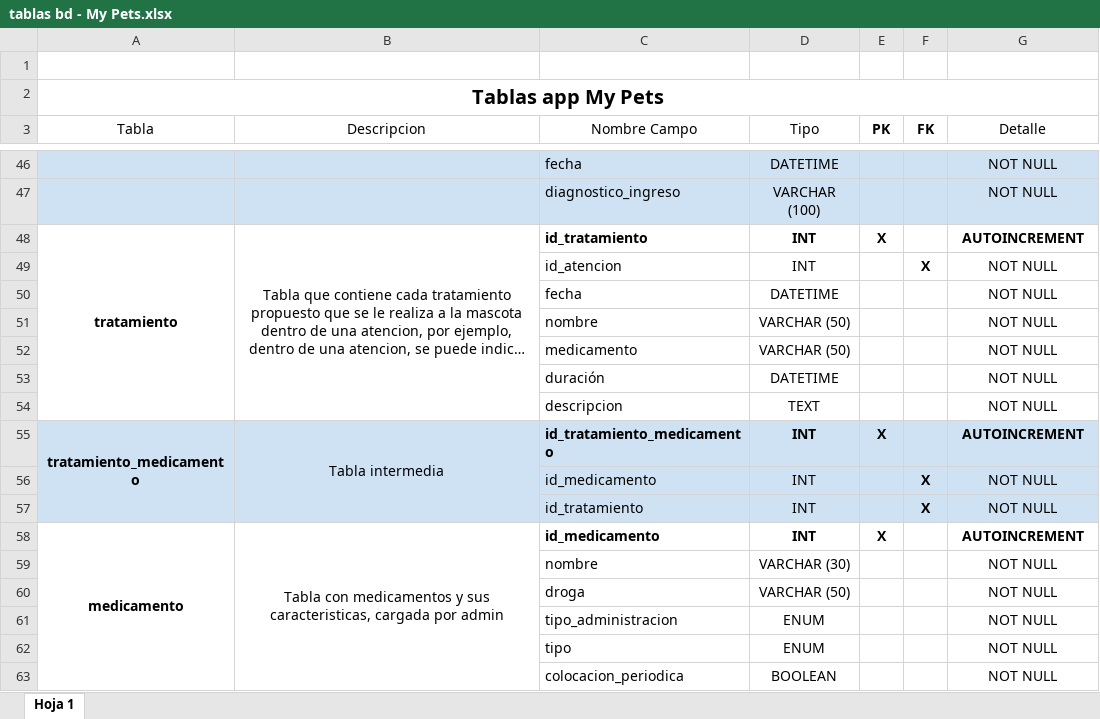
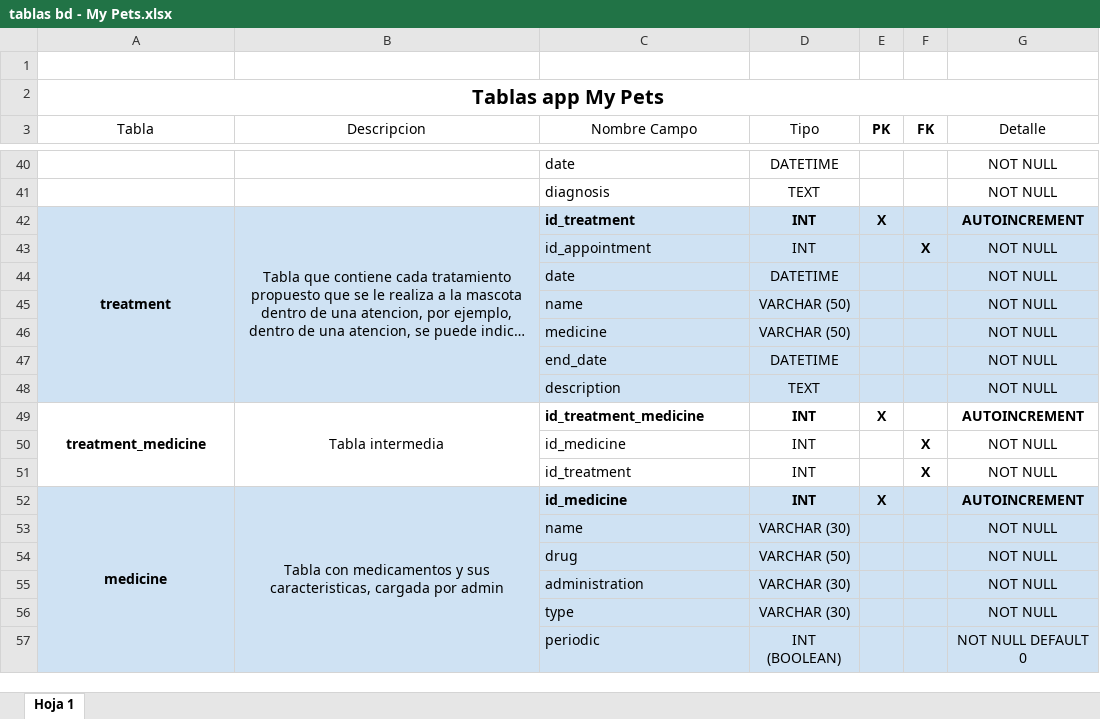
Before and after one commit to DavidCosta92/my_pets_db, an Excel workbook: tablas bd - My Pets.xlsx, sheet Hoja 1, drawn as a sheet; only a part is shown, gaps mark what is left out; long unchanged cells end in …; values as stored, in another font and other column widths than the file's, no borders; charts and pictures and conditional formats not drawn; removed rows and columns are numbered as before the commit, all else as after; the diff covers the shown part only; the diff names each change by its address in the sheet, - before the commit and + after, or states it on an @@ line.

```diff
--- a/tablas bd - My Pets.xlsx (sheet Hoja 1)
+++ b/tablas bd - My Pets.xlsx (sheet Hoja 1)
-C40:G40 fill: #CFE2F3
+C40:G40 fill: none
-C40 (Nombre Campo): fecha
+C40 (Nombre Campo): date
-row 47:  |  | diagnostico_ingreso | VARCHAR (100) |  |  | NOT NULL
+row 41:  |  | diagnosis | TEXT |  |  | NOT NULL
-A42 (Tabla): tratamiento
+A42 (Tabla): treatment
-A42:G42 fill: none
+A42:G42 fill: #CFE2F3
-C42 (Nombre Campo): id_tratamiento
+C42 (Nombre Campo): id_treatment
-C43 (Nombre Campo): id_atencion
+C43 (Nombre Campo): id_appointment
-C43:G48 fill: none
+C43:G48 fill: #CFE2F3
-C44 (Nombre Campo): fecha
+C44 (Nombre Campo): date
-C45 (Nombre Campo): nombre
+C45 (Nombre Campo): name
-C46 (Nombre Campo): medicamento
+C46 (Nombre Campo): medicine
-C47 (Nombre Campo): duración
+C47 (Nombre Campo): end_date
-C48 (Nombre Campo): descripcion
+C48 (Nombre Campo): description
-A49 (Tabla): tratamiento_medicamento
+A49 (Tabla): treatment_medicine
-A49:G49 fill: #CFE2F3
+A49:G49 fill: none
-C49 (Nombre Campo): id_tratamiento_medicamento
+C49 (Nombre Campo): id_treatment_medicine
-C50 (Nombre Campo): id_medicamento
+C50 (Nombre Campo): id_medicine
-C50:G51 fill: #CFE2F3
+C50:G51 fill: none
-C51 (Nombre Campo): id_tratamiento
+C51 (Nombre Campo): id_treatment
-A52 (Tabla): medicamento
+A52 (Tabla): medicine
-A52:G52 fill: none
+A52:G52 fill: #CFE2F3
-C52 (Nombre Campo): id_medicamento
+C52 (Nombre Campo): id_medicine
-C53 (Nombre Campo): nombre
+C53 (Nombre Campo): name
-C53:G55 fill: none
+C53:G55 fill: #CFE2F3
-C54 (Nombre Campo): droga
+C54 (Nombre Campo): drug
-C55 (Nombre Campo): tipo_administracion
+C55 (Nombre Campo): administration
-D55 (Tipo): ENUM
+D55 (Tipo): VARCHAR (30)
-row 62:  |  | tipo | ENUM |  |  | NOT NULL
-row 63:  |  | colocacion_periodica | BOOLEAN |  |  | NOT NULL
+row 56:  |  | type | VARCHAR (30) |  |  | NOT NULL
+row 57:  |  | periodic | INT (BOOLEAN) |  |  | NOT NULL DEFAULT 0
```
Also changed, not shown: 2 added rows, 8 removed rows, 42 edited cells, cell formats and merged cells elsewhere in this sheet, 1 other file.
